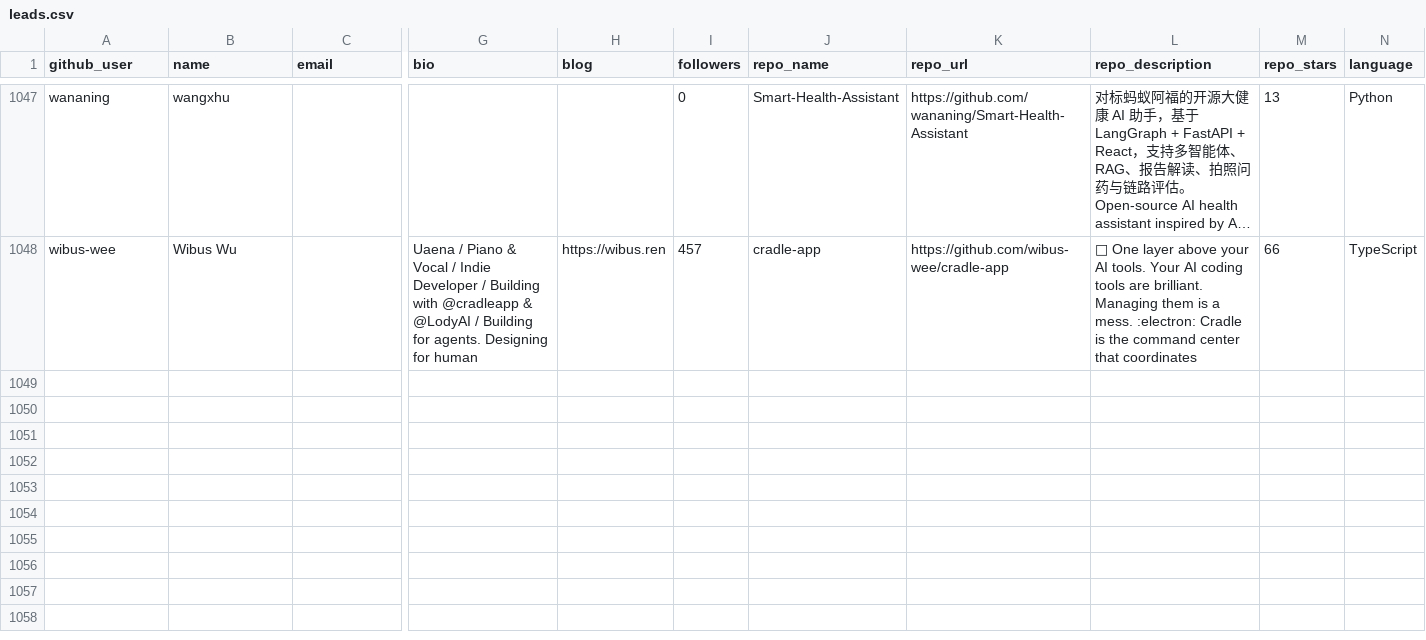
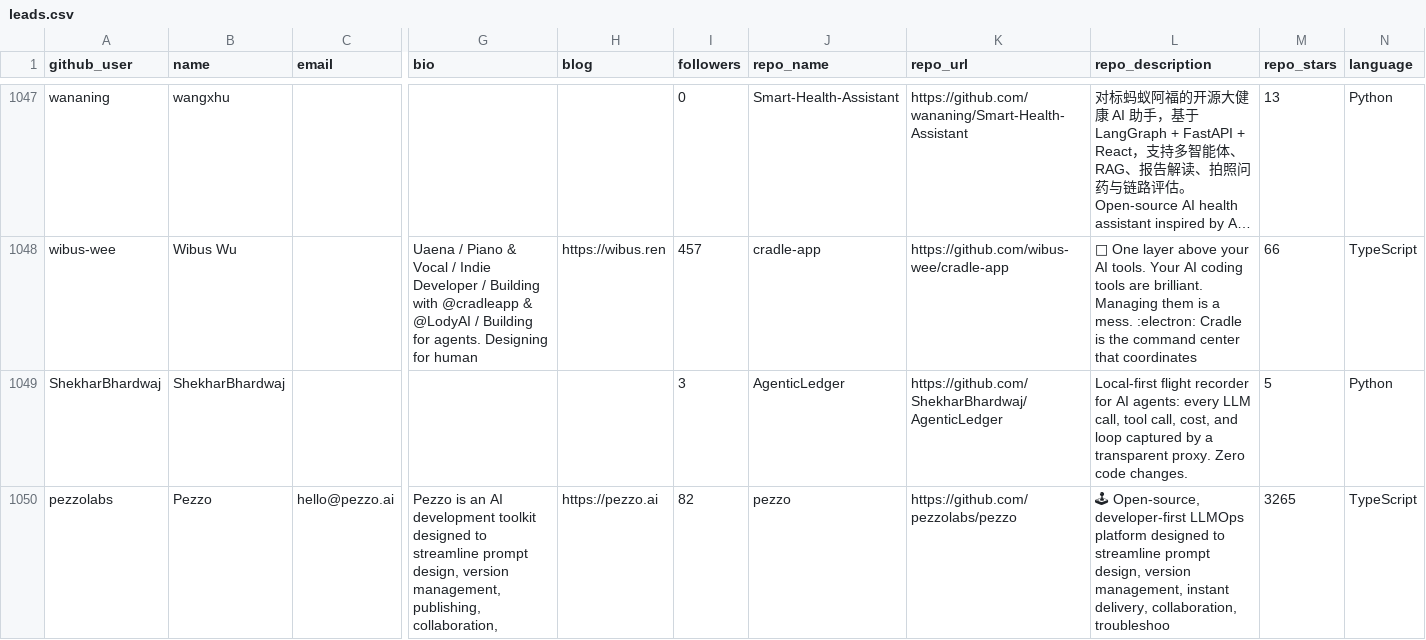
Before and after one commit to Soufianeazz/agentlens, a CSV file: agents/leads.csv, drawn as a sheet; only a part is shown, gaps mark what is left out; long unchanged cells end in …; rows hold the shown columns only; the diff covers the shown part only; the diff names each change by its address in the sheet, - before the commit and + after, or states it on an @@ line.

```diff
--- a/agents/leads.csv
+++ b/agents/leads.csv
+row 1049: ShekharBhardwaj | ShekharBhardwaj |  |  |  | 3 | AgenticLedger | https://github.com/ShekharBhardwaj/AgenticLedger | Local-first flight recorder for AI agents: every LLM call, tool call, cost, and loop captured by a transparent proxy. Zero code changes. | 5 | Python
+row 1050: pezzolabs | Pezzo | hello@pezzo.ai | Pezzo is an AI development toolkit designed to streamline prompt design, version management, publishing, collaboration, | https://pezzo.ai | 82 | pezzo | https://github.com/pezzolabs/pezzo | 🕹 Open-source, developer-first LLMOps platform designed to streamline prompt design, version management, instant delivery, collaboration, troubleshoo | 3265 | TypeScript
```
Also changed, not shown: 6 added rows elsewhere in this file.
